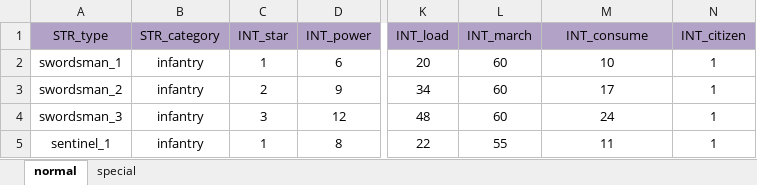
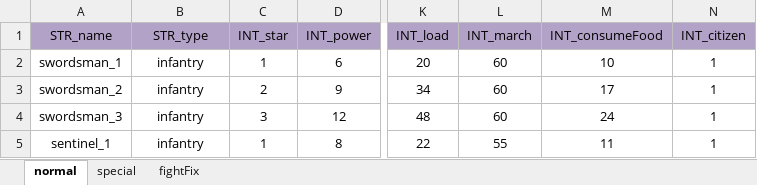
Before and after one commit to ModunZhang/kod_client, an Excel workbook: gameData/shared/UnitsConfig.xlsx, sheet normal, drawn as a sheet; only a part is shown, gaps mark what is left out; values as stored, in another font and other column widths than the file's, no borders; the diff names each change by its address in the sheet, - before the commit and + after, or states it on an @@ line.

```diff
--- a/gameData/shared/UnitsConfig.xlsx (sheet normal)
+++ b/gameData/shared/UnitsConfig.xlsx (sheet normal)
+sheet tab: fightFix
-A1: STR_type
+A1: STR_name
-B1: STR_category
+B1: STR_type
-M1: INT_consume
+M1: INT_consumeFood
```
Also changed, not shown: sheet special.
